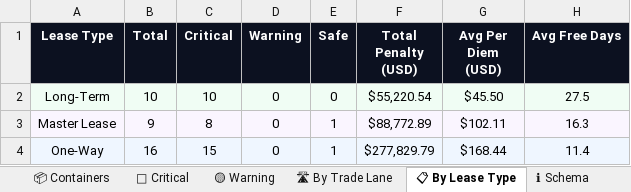
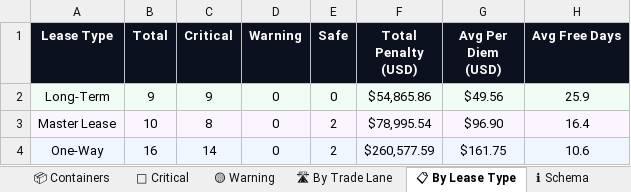
Before and after one commit to rahulmistry18/-Reposea_container_optimizer, an Excel workbook: data/exports/reposea_report.xlsx, sheet 📋 By Lease Type, drawn as a sheet; values as stored, in another font and other column widths than the file's, no borders; the diff names each change by its address in the sheet, - before the commit and + after, or states it on an @@ line.

```diff
--- a/data/exports/reposea_report.xlsx (sheet 📋 By Lease Type)
+++ b/data/exports/reposea_report.xlsx (sheet 📋 By Lease Type)
-B2 (Total): 10
+B2 (Total): 9
-C2 (Critical): 10
+C2 (Critical): 9
-F2 (Total Penalty (USD)): $55,220.54
+F2 (Total Penalty (USD)): $54,865.86
-G2 (Avg Per Diem (USD)): $45.50
+G2 (Avg Per Diem (USD)): $49.56
-H2 (Avg Free Days): 27.5
+H2 (Avg Free Days): 25.9
-B3 (Total): 9
+B3 (Total): 10
-E3:E4 (Safe): 1
+E3:E4 (Safe): 2
-F3 (Total Penalty (USD)): $88,772.89
+F3 (Total Penalty (USD)): $78,995.54
-G3 (Avg Per Diem (USD)): $102.11
+G3 (Avg Per Diem (USD)): $96.90
-H3 (Avg Free Days): 16.3
+H3 (Avg Free Days): 16.4
-C4 (Critical): 15
+C4 (Critical): 14
-F4 (Total Penalty (USD)): $277,829.79
+F4 (Total Penalty (USD)): $260,577.59
-G4 (Avg Per Diem (USD)): $168.44
+G4 (Avg Per Diem (USD)): $161.75
-H4 (Avg Free Days): 11.4
+H4 (Avg Free Days): 10.6
```
Also changed, not shown: sheet 📦 Containers, sheet 🔴 Critical, sheet 🛣 By Trade Lane, sheet 📊 Dashboard, 7 other files.
